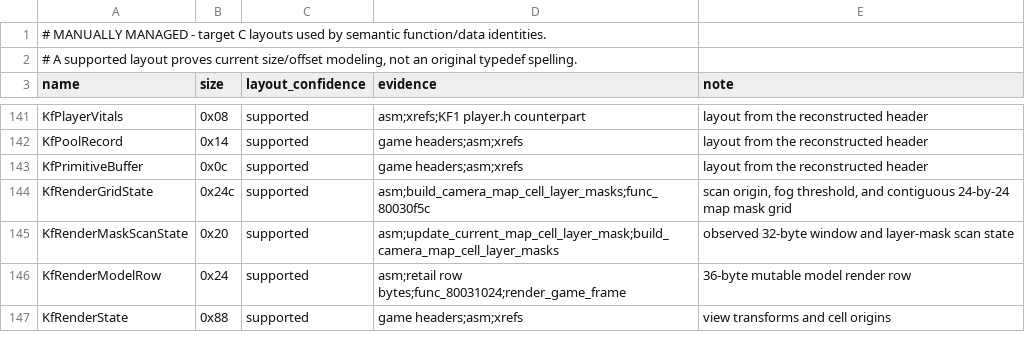
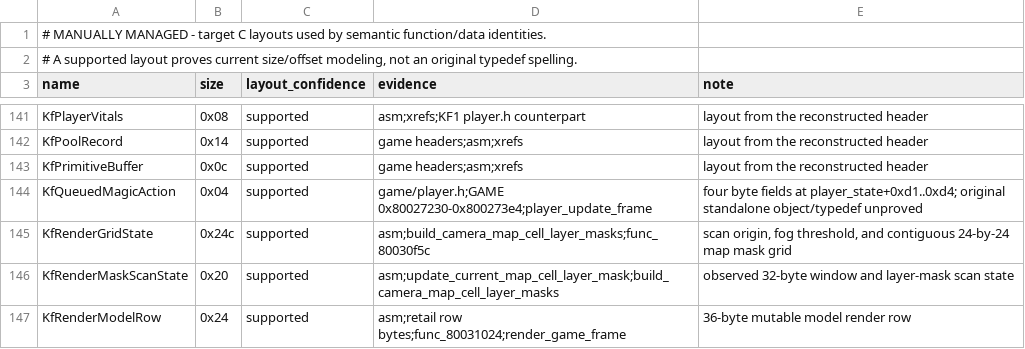
Before and after one commit to sushi-shi/kings-field-2-decomp, a TSV file: config/retail/structures.tsv, drawn as a sheet; only a part is shown, gaps mark what is left out; the shorter side is filled out with more unchanged rows.

```diff
--- a/config/retail/structures.tsv
+++ b/config/retail/structures.tsv
@@ -143,2 +143,3 @@ KfPoolRecord	0x14	supported	game headers;asm;xrefs	layout from the reconstructed
 KfPrimitiveBuffer	0x0c	supported	game headers;asm;xrefs	layout from the reconstructed header
+KfQueuedMagicAction	0x04	supported	game/player.h;GAME 0x80027230-0x800273e4;player_update_frame	four byte fields at player_state+0xd1..0xd4; original standalone object/typedef unproved
 KfRenderGridState	0x24c	supported	asm;build_camera_map_cell_layer_masks;func_80030f5c	scan origin, fog threshold, and contiguous 24-by-24 map mask grid
```
Also changed, not shown: config/retail/structure_fields.tsv.
